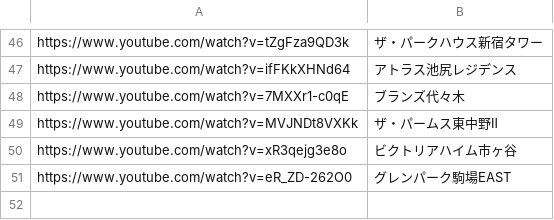
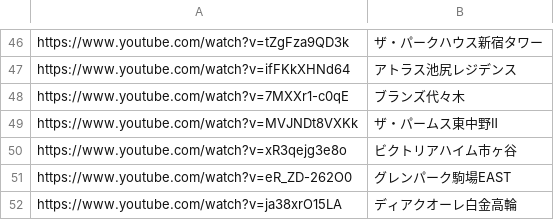
Before and after one commit to officialyunox07-hub/clover-scraping, a CSV file: youtube_properties.csv, drawn as a sheet; only a part is shown, gaps mark what is left out; the diff names each change by its address in the sheet, - before the commit and + after, or states it on an @@ line.

Commit message:
Update youtube_properties.csv

```diff
--- a/youtube_properties.csv
+++ b/youtube_properties.csv
+row 52: https://www.youtube.com/watch?v=ja38xrO15LA | ディアクオーレ白金高輪
```
